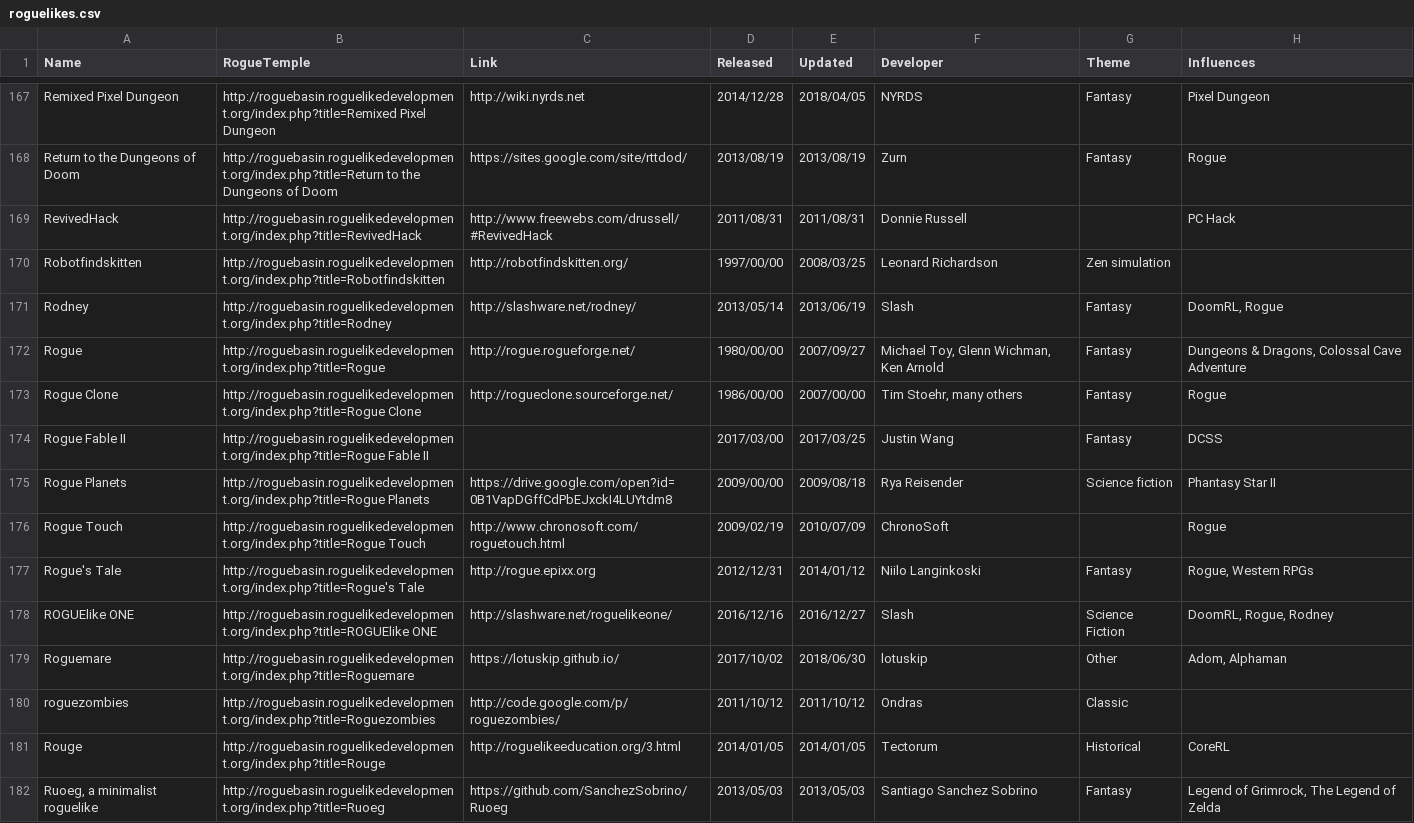
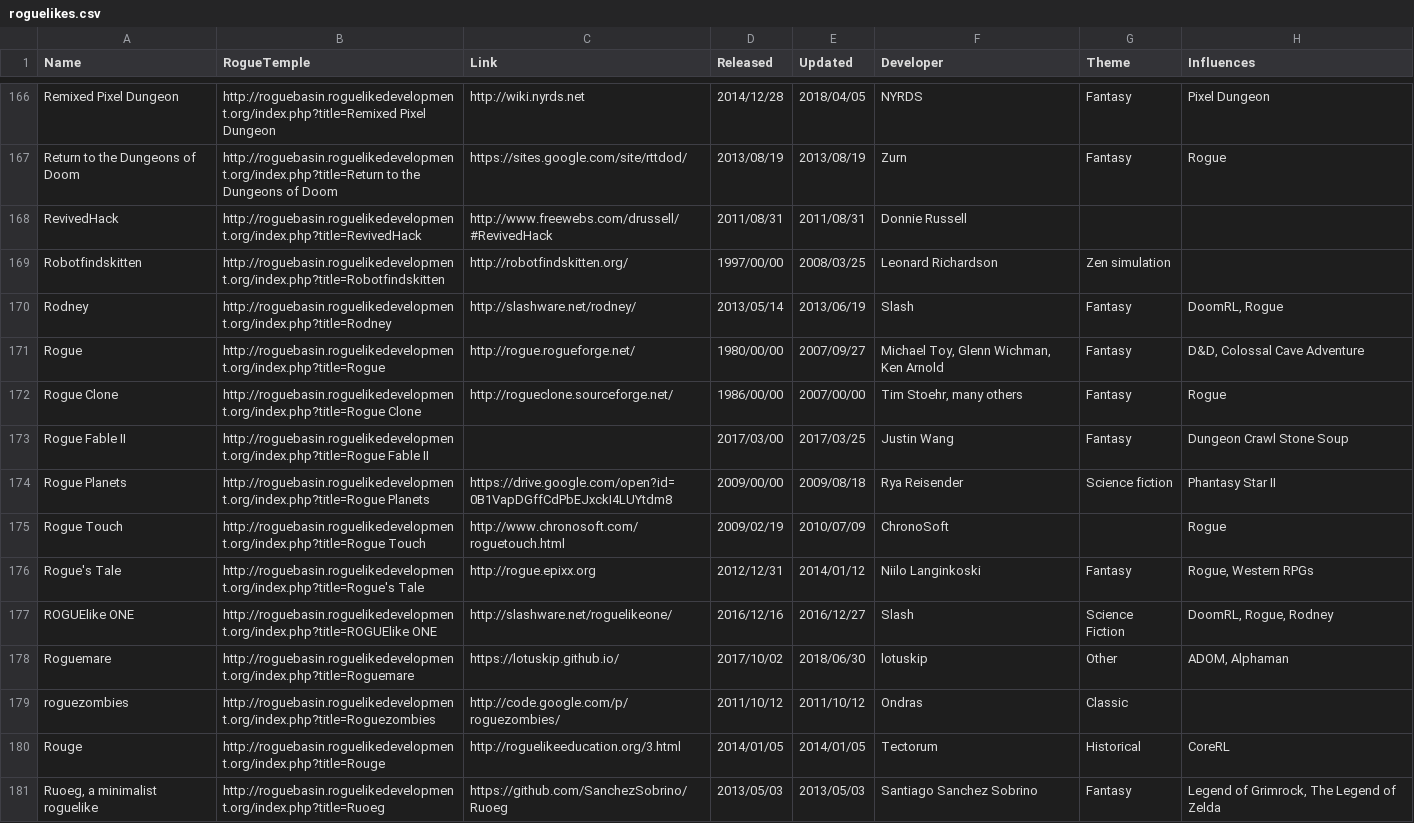
Before and after one commit to Spaxe/roguelike-universe, a CSV file: data/roguelikes.csv, drawn as a sheet; only a part is shown, gaps mark what is left out; the diff covers the shown part only.

```diff
--- a/data/roguelikes.csv
+++ b/data/roguelikes.csv
@@ -168,8 +167,8 @@ Remixed Pixel Dungeon,http://roguebasin.roguelikedevelopment.org/index.php?title
 Return to the Dungeons of Doom,http://roguebasin.roguelikedevelopment.org/index.php?title=Return to the Dungeons of Doom,https://sites.google.com/site/rttdod/,2013/08/19,2013/08/19,Zurn,Fantasy,Rogue
-RevivedHack,http://roguebasin.roguelikedevelopment.org/index.php?title=RevivedHack,http://www.freewebs.com/drussell/#RevivedHack,2011/08/31,2011/08/31,Donnie Russell,,PC Hack
+RevivedHack,http://roguebasin.roguelikedevelopment.org/index.php?title=RevivedHack,http://www.freewebs.com/drussell/#RevivedHack,2011/08/31,2011/08/31,Donnie Russell,,
 Robotfindskitten,http://roguebasin.roguelikedevelopment.org/index.php?title=Robotfindskitten,http://robotfindskitten.org/,1997/00/00,2008/03/25,Leonard Richardson,Zen simulation,
 Rodney,http://roguebasin.roguelikedevelopment.org/index.php?title=Rodney,http://slashware.net/rodney/,2013/05/14,2013/06/19,Slash,Fantasy,"DoomRL, Rogue"
-Rogue,http://roguebasin.roguelikedevelopment.org/index.php?title=Rogue,http://rogue.rogueforge.net/,1980/00/00,2007/09/27,"Michael Toy, Glenn Wichman, Ken Arnold",Fantasy,"Dungeons & Dragons, Colossal Cave Adventure"
+Rogue,http://roguebasin.roguelikedevelopment.org/index.php?title=Rogue,http://rogue.rogueforge.net/,1980/00/00,2007/09/27,"Michael Toy, Glenn Wichman, Ken Arnold",Fantasy,"D&D, Colossal Cave Adventure"
 Rogue Clone,http://roguebasin.roguelikedevelopment.org/index.php?title=Rogue Clone,http://rogueclone.sourceforge.net/,1986/00/00,2007/00/00,"Tim Stoehr, many others",Fantasy,Rogue
-Rogue Fable II,http://roguebasin.roguelikedevelopment.org/index.php?title=Rogue Fable II,,2017/03/00,2017/03/25,Justin Wang,Fantasy,DCSS
+Rogue Fable II,http://roguebasin.roguelikedevelopment.org/index.php?title=Rogue Fable II,,2017/03/00,2017/03/25,Justin Wang,Fantasy,"Dungeon Crawl Stone Soup"
 Rogue Planets,http://roguebasin.roguelikedevelopment.org/index.php?title=Rogue Planets,https://drive.google.com/open?id=0B1VapDGffCdPbEJxckI4LUYtdm8,2009/00/00,2009/08/18,Rya Reisender,Science fiction,Phantasy Star II
@@ -178,3 +177,3 @@ Rogue's Tale,http://roguebasin.roguelikedevelopment.org/index.php?title=Rogue's
 ROGUElike ONE,http://roguebasin.roguelikedevelopment.org/index.php?title=ROGUElike ONE,http://slashware.net/roguelikeone/,2016/12/16,2016/12/27,Slash,Science Fiction,"DoomRL, Rogue, Rodney"
-Roguemare,http://roguebasin.roguelikedevelopment.org/index.php?title=Roguemare,https://lotuskip.github.io/,2017/10/02,2018/06/30,lotuskip,Other,"Adom, Alphaman"
+Roguemare,http://roguebasin.roguelikedevelopment.org/index.php?title=Roguemare,https://lotuskip.github.io/,2017/10/02,2018/06/30,lotuskip,Other,"ADOM, Alphaman"
 roguezombies,http://roguebasin.roguelikedevelopment.org/index.php?title=Roguezombies,http://code.google.com/p/roguezombies/,2011/10/12,2011/10/12,Ondras,Classic,
```
Also changed, not shown: 1 removed row and 59 edited cells elsewhere in this file, data/archive/roguelikes.csv, data/roguelike-influence.csv, 10 other files.
